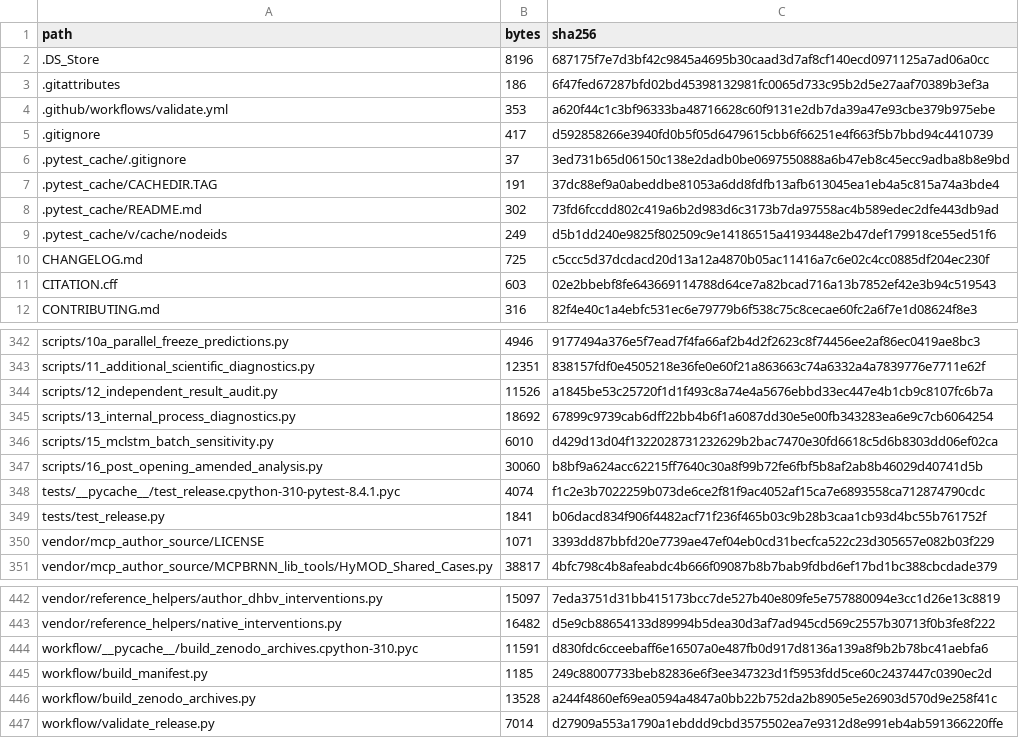
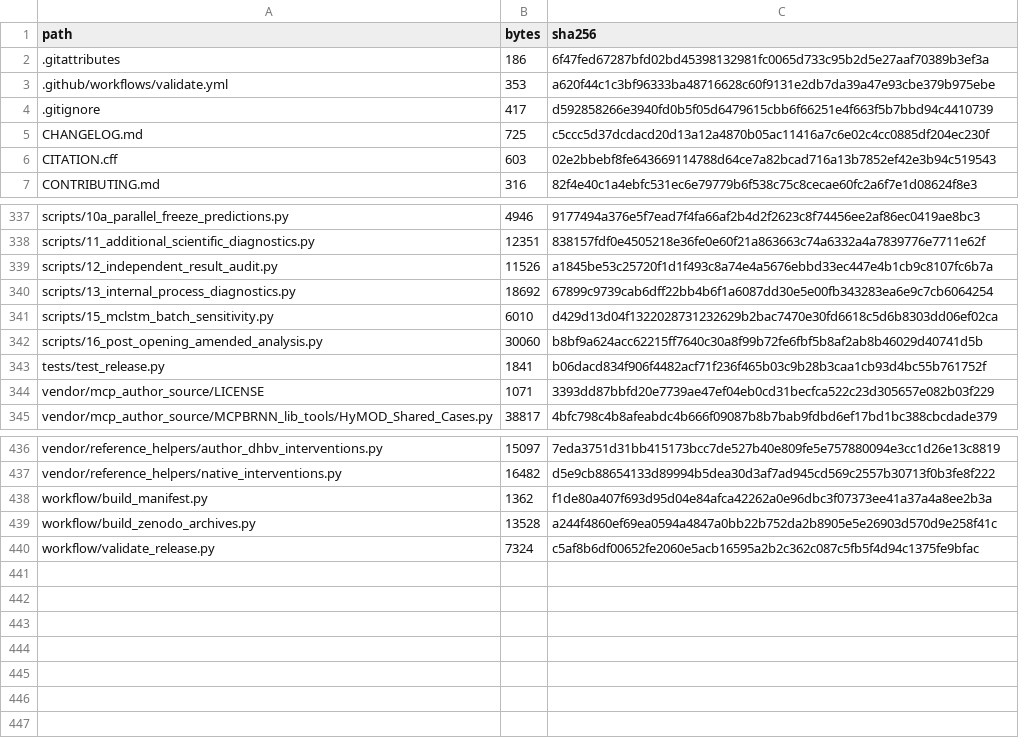
Before and after one commit to amobiamanambu/mass-conserving-neural-hydrology, a CSV file: MANIFEST.csv, drawn as a sheet; only a part is shown, gaps mark what is left out.

Commit message:
Exclude local caches from release manifest

```diff
--- a/MANIFEST.csv
+++ b/MANIFEST.csv
@@ -1,3 +1,2 @@
 path,bytes,sha256
-.DS_Store,8196,687175f7e7d3bf42c9845a4695b30caad3d7af8cf140ecd0971125a7ad06a0cc
 .gitattributes,186,6f47fed67287bfd02bd45398132981fc0065d733c95b2d5e27aaf70389b3ef3a
@@ -5,6 +4,2 @@ path,bytes,sha256
 .gitignore,417,d592858266e3940fd0b5f05d6479615cbb6f66251e4f663f5b7bbd94c4410739
-.pytest_cache/.gitignore,37,3ed731b65d06150c138e2dadb0be0697550888a6b47eb8c45ecc9adba8b8e9bd
-.pytest_cache/CACHEDIR.TAG,191,37dc88ef9a0abeddbe81053a6dd8fdfb13afb613045ea1eb4a5c815a74a3bde4
-.pytest_cache/README.md,302,73fd6fccdd802c419a6b2d983d6c3173b7da97558ac4b589edec2dfe443db9ad
-.pytest_cache/v/cache/nodeids,249,d5b1dd240e9825f802509c9e14186515a4193448e2b47def179918ce55ed51f6
 CHANGELOG.md,725,c5ccc5d37dcdacd20d13a12a4870b05ac11416a7c6e02c4cc0885df204ec230f
@@ -347,3 +342,2 @@ scripts/15_mclstm_batch_sensitivity.py,6010,d429d13d04f1322028731232629b2bac7470
 scripts/16_post_opening_amended_analysis.py,30060,b8bf9a624acc62215ff7640c30a8f99b72fe6fbf5b8af2ab8b46029d40741d5b
-tests/__pycache__/test_release.cpython-310-pytest-8.4.1.pyc,4074,f1c2e3b7022259b073de6ce2f81f9ac4052af15ca7e6893558ca712874790cdc
 tests/test_release.py,1841,b06dacd834f906f4482acf71f236f465b03c9b28b3caa1cb93d4bc55b761752f
@@ -443,5 +437,4 @@ vendor/reference_helpers/author_dhbv_interventions.py,15097,7eda3751d31bb415173b
 vendor/reference_helpers/native_interventions.py,16482,d5e9cb88654133d89994b5dea30d3af7ad945cd569c2557b30713f0b3fe8f222
-workflow/__pycache__/build_zenodo_archives.cpython-310.pyc,11591,d830fdc6cceebaff6e16507a0e487fb0d917d8136a139a8f9b2b78bc41aebfa6
-workflow/build_manifest.py,1185,249c88007733beb82836e6f3ee347323d1f5953fdd5ce60c2437447c0390ec2d
+workflow/build_manifest.py,1362,f1de80a407f693d95d04e84afca42262a0e96dbc3f07373ee41a37a4a8ee2b3a
 workflow/build_zenodo_archives.py,13528,a244f4860ef69ea0594a4847a0bb22b752da2b8905e5e26903d570d9e258f41c
-workflow/validate_release.py,7014,d27909a553a1790a1ebddd9cbd3575502ea7e9312d8e991eb4ab591366220ffe
+workflow/validate_release.py,7324,c5af8b6df00652fe2060e5acb16595a2b2c362c087c5fb5f4d94c1375fe9bfac
```
Also changed, not shown: 3 other files.
